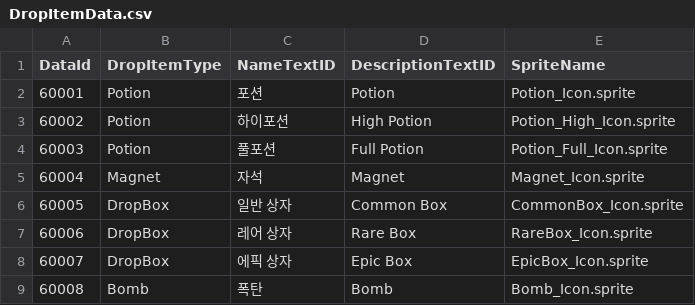
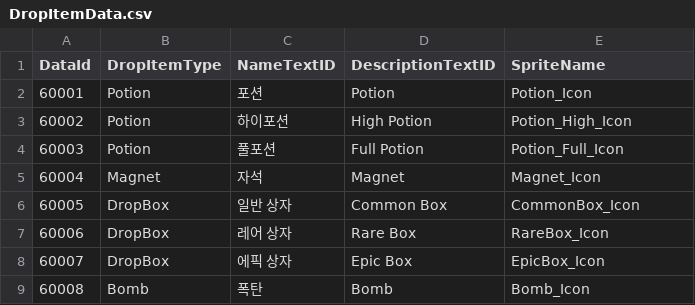
Before and after one commit to MajorGKing/SlimeMasterStudy, a CSV file: Assets/@Resources/Data/ExcelData/DropItemData.csv, drawn as a sheet.

```diff
--- a/Assets/@Resources/Data/ExcelData/DropItemData.csv
+++ b/Assets/@Resources/Data/ExcelData/DropItemData.csv
@@ -1,9 +1,9 @@
 DataId,DropItemType,NameTextID,DescriptionTextID,SpriteName
-60001,Potion,포션,Potion,Potion_Icon.sprite
-60002,Potion,하이포션,High Potion,Potion_High_Icon.sprite
-60003,Potion,풀포션,Full Potion,Potion_Full_Icon.sprite
-60004,Magnet,자석,Magnet,Magnet_Icon.sprite
-60005,DropBox,일반 상자,Common Box,CommonBox_Icon.sprite
-60006,DropBox,레어 상자,Rare Box,RareBox_Icon.sprite
-60007,DropBox,에픽 상자,Epic Box,EpicBox_Icon.sprite
-60008,Bomb,폭탄,Bomb,Bomb_Icon.sprite
+60001,Potion,포션,Potion,Potion_Icon
+60002,Potion,하이포션,High Potion,Potion_High_Icon
+60003,Potion,풀포션,Full Potion,Potion_Full_Icon
+60004,Magnet,자석,Magnet,Magnet_Icon
+60005,DropBox,일반 상자,Common Box,CommonBox_Icon
+60006,DropBox,레어 상자,Rare Box,RareBox_Icon
+60007,DropBox,에픽 상자,Epic Box,EpicBox_Icon
+60008,Bomb,폭탄,Bomb,Bomb_Icon
```
Also changed, not shown: Assets/@Resources/Data/ExcelData/CreatureData.csv, Assets/@Resources/Data/ExcelData/EquipmentData.csv, 22 other files.
